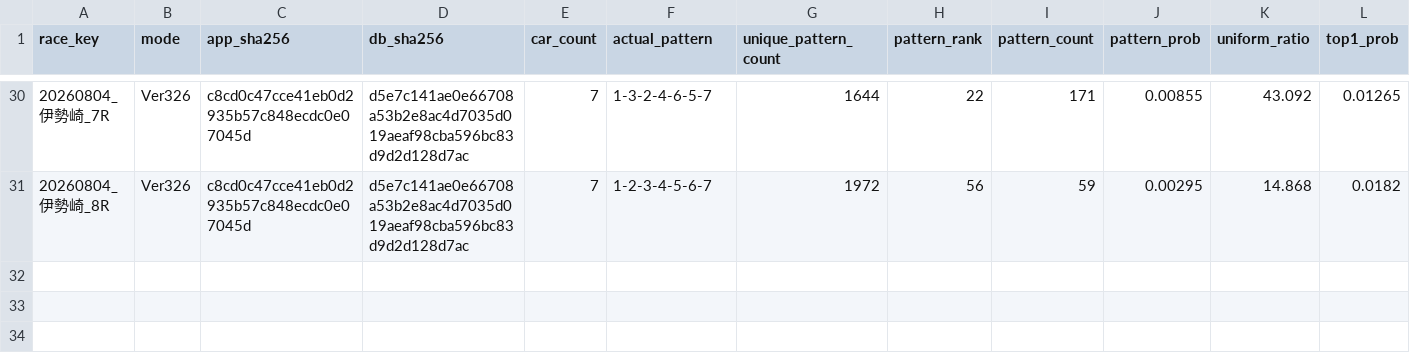
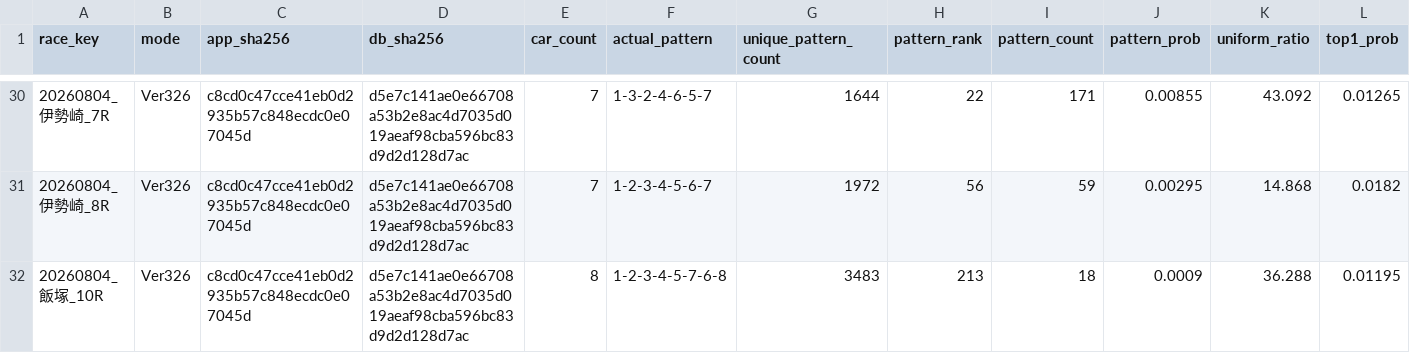
Before and after one commit to memememe0110/AutoRaceAI, a CSV file: validation/ver330a_lap1/lap1_v326_baseline_20261117/results.csv, drawn as a sheet; only a part is shown, gaps mark what is left out; rows hold the shown columns only; the diff names each change by its address in the sheet, - before the commit and + after, or states it on an @@ line.

```diff
--- a/validation/ver330a_lap1/lap1_v326_baseline_20261117/results.csv
+++ b/validation/ver330a_lap1/lap1_v326_baseline_20261117/results.csv
+row 32: 20260804_飯塚_10R | Ver326 | c8cd0c47cce41eb0d2935b57c848ecdc0e07045d | d5e7c141ae0e66708a53b2e8ac4d7035d019aeaf98cba596bc83d9d2d128d7ac | 8 | 1-2-3-4-5-7-6-8 | 3483 | 213 | 18 | 0.0009 | 36.288 | 0.01195
```
Also changed, not shown: 1 other file.
